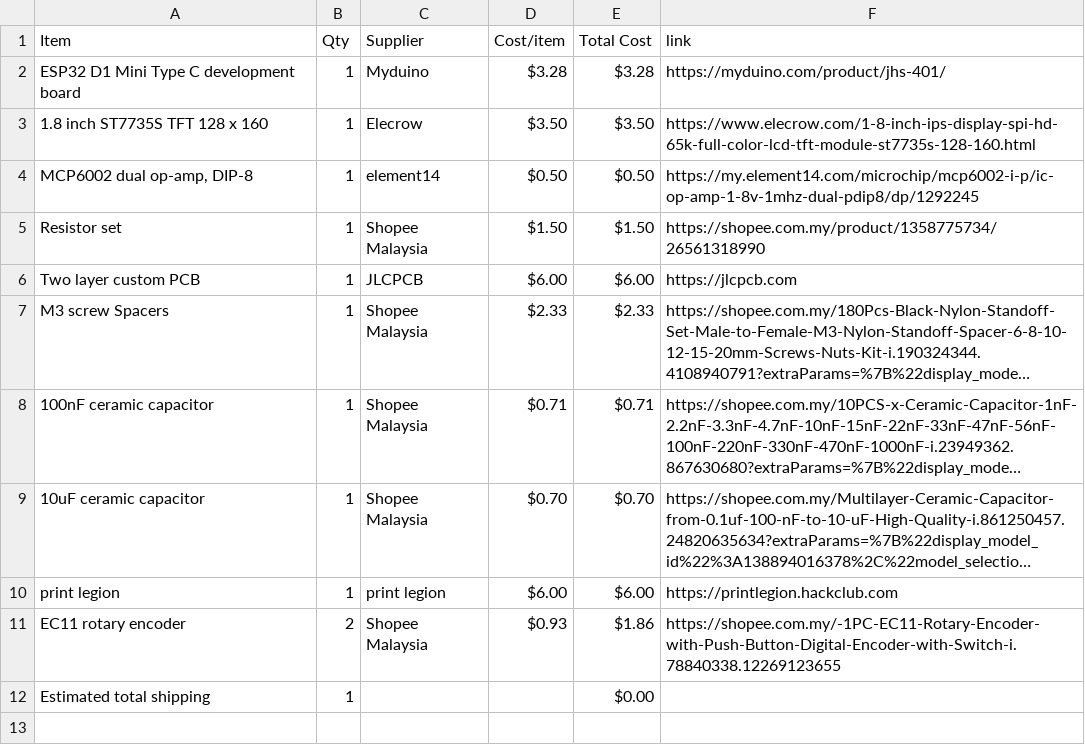
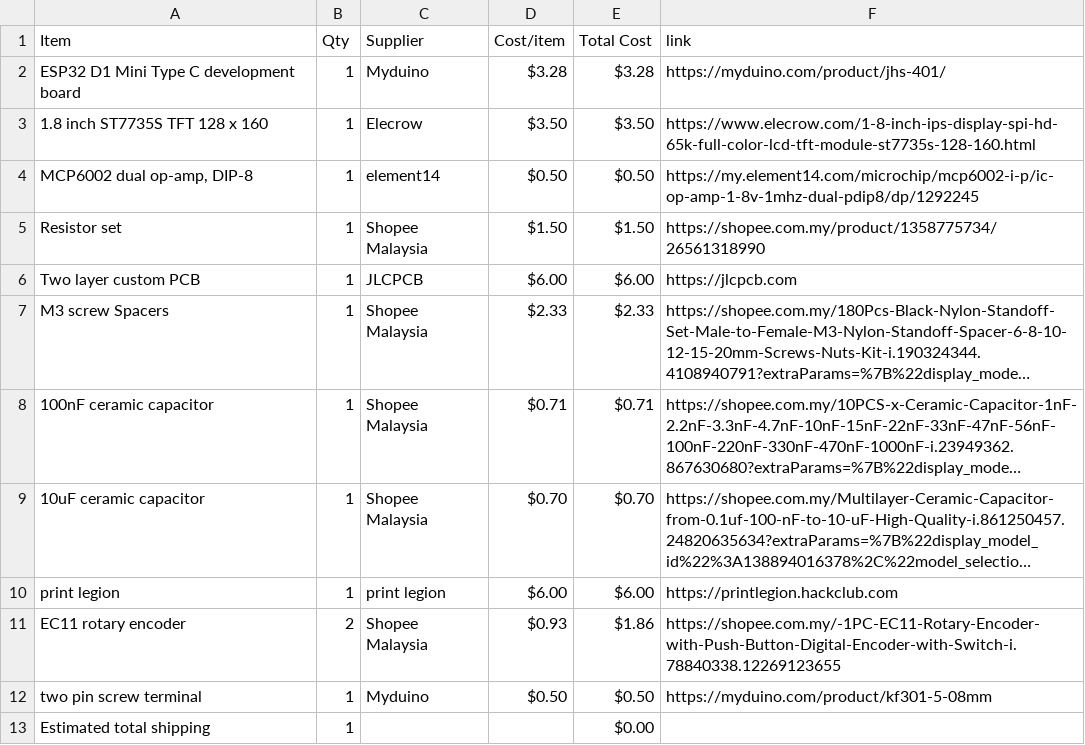
Before and after one commit to JH-2108/Oscilloscope, a CSV file: BOM.csv, drawn as a sheet; long unchanged cells end in …; the diff names each change by its address in the sheet, - before the commit and + after, or states it on an @@ line.

Commit message:
Sync Mini Oscilloscope from Half Life

```diff
--- a/BOM.csv
+++ b/BOM.csv
+row 12: two pin screw terminal | 1 | Myduino | $0.50 | $0.50 | https://myduino.com/product/kf301-5-08mm
```
